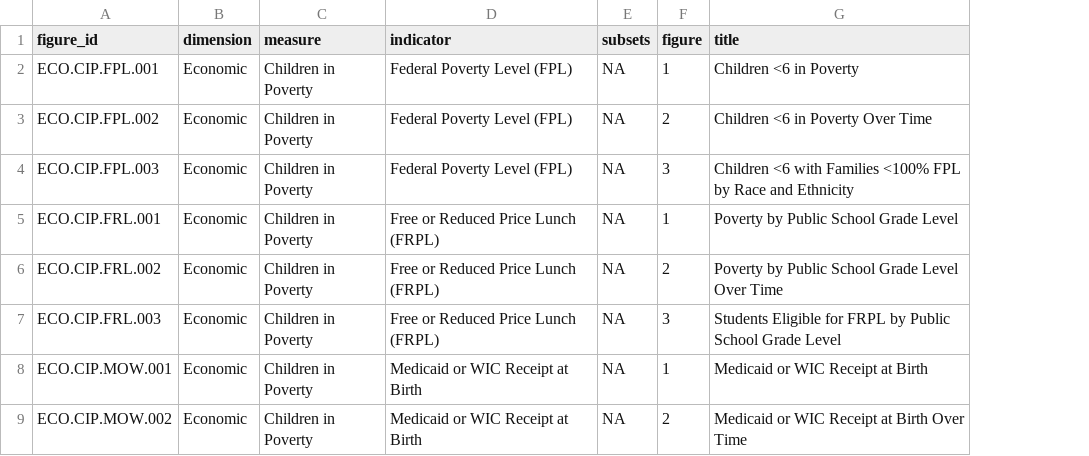
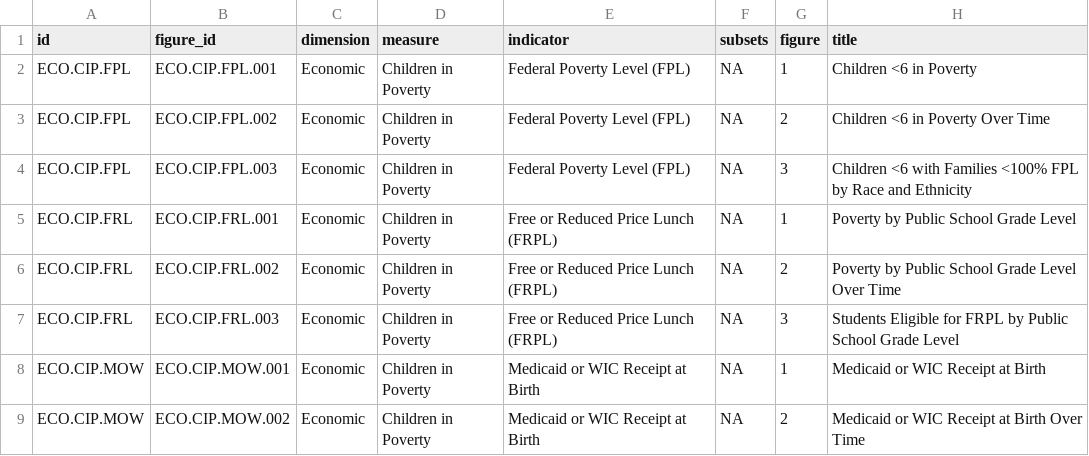
Before and after one commit to I2D2-Data-Team/IDD_Dashboard_App_Dev, a CSV file: common/data/idd_tooltip.csv, drawn as a sheet; only a part is shown; the diff names each change by its address in the sheet, - before the commit and + after, or states it on an @@ line.

```diff
--- a/common/data/idd_tooltip.csv
+++ b/common/data/idd_tooltip.csv
+column A (id), rows 2-9: ECO.CIP.FPL | ECO.CIP.FPL | ECO.CIP.FPL | ECO.CIP.FRL | ECO.CIP.FRL | ECO.CIP.FRL | ECO.CIP.MOW | ECO.CIP.MOW
```
Also changed, not shown: 5 other files.
